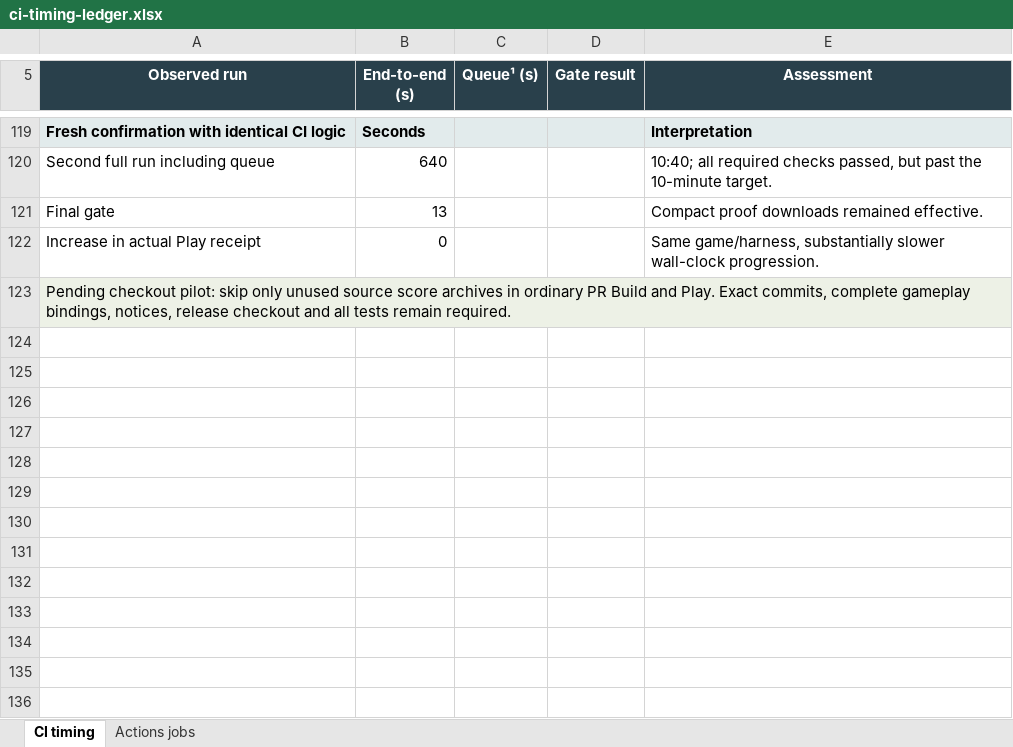
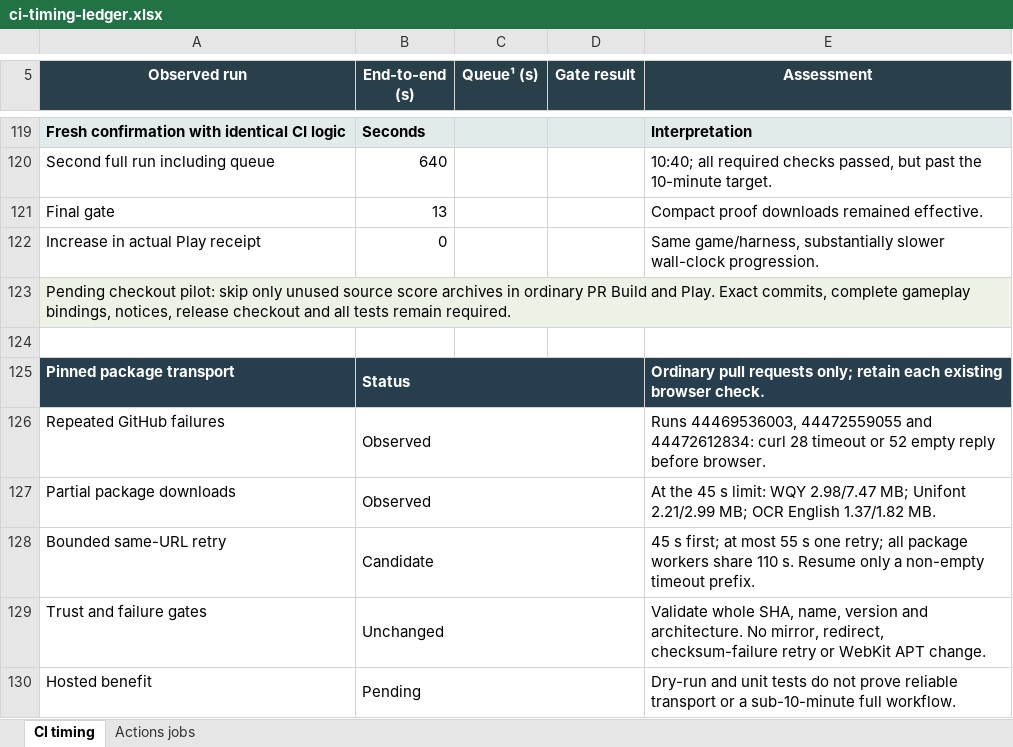
Before and after one commit to yiyousiow000814/little-leaf, an Excel workbook: docs/development/ci-workflow-optimization/ci-timing-ledger.xlsx, sheet CI timing, drawn as a sheet; only a part is shown, gaps mark what is left out; values as stored, in another font and other column widths than the file's, no borders; the diff names each change by its address in the sheet, - before the commit and + after, or states it on an @@ line.

Commit message:
ci: retry only bounded transient pinned Ubuntu transfers

```diff
--- a/docs/development/ci-workflow-optimization/ci-timing-ledger.xlsx (sheet CI timing)
+++ b/docs/development/ci-workflow-optimization/ci-timing-ledger.xlsx (sheet CI timing)
+row 124: (empty)
+row 125: Pinned package transport | Status |  |  | Ordinary pull requests only; retain each existing browser check.
+row 126: Repeated GitHub failures | Observed |  |  | Runs 44469536003, 44472559055 and 44472612834: curl 28 timeout or 52 empty reply before browser.
+row 127: Partial package downloads | Observed |  |  | At the 45 s limit: WQY 2.98/7.47 MB; Unifont 2.21/2.99 MB; OCR English 1.37/1.82 MB.
+row 128: Bounded same-URL retry | Candidate |  |  | 45 s first; at most 55 s one retry; all package workers share 110 s. Resume only a non-empty timeout prefix.
+row 129: Trust and failure gates | Unchanged |  |  | Validate whole SHA, name, version and architecture. No mirror, redirect, checksum-failure retry or WebKit APT change.
+row 130: Hosted benefit | Pending |  |  | Dry-run and unit tests do not prove reliable transport or a sub-10-minute full workflow.
```
Also changed, not shown: 3 other files.
